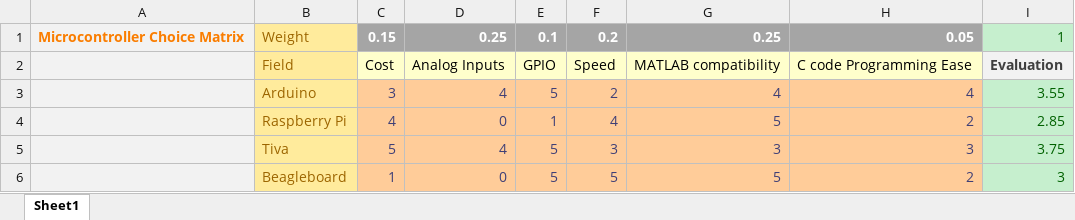
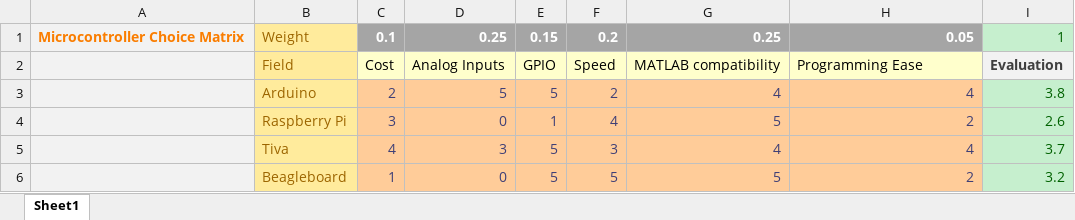
Before and after one commit to Logiant/AgileRoboticControls, an Excel workbook: Documentation/Microprocessor Proposal/Microcontroller Decision Matrix.xlsx, sheet Sheet1, drawn as a sheet; values as stored, in another font and other column widths than the file's, no borders; the diff names each change by its address in the sheet, - before the commit and + after, or states it on an @@ line.

```diff
--- a/Documentation/Microprocessor Proposal/Microcontroller Decision Matrix.xlsx (sheet Sheet1)
+++ b/Documentation/Microprocessor Proposal/Microcontroller Decision Matrix.xlsx (sheet Sheet1)
-C1: 0.15
+C1: 0.1
-E1: 0.1
+E1: 0.15
-H2: C code Programming Ease
+H2: Programming Ease
-C3: 3
+C3: 2
-D3: 4
+D3: 5
-I3: 3.55
+I3: 3.8
-C4: 4
+C4: 3
-I4: 2.85
+I4: 2.6
-C5: 5
+C5: 4
-D5: 4
+D5: 3
-G5: 3
+G5: 4
-H5: 3
+H5: 4
-I5: 3.75
+I5: 3.7
-I6: 3
+I6: 3.2
```
Also changed, not shown: 34 other files.
